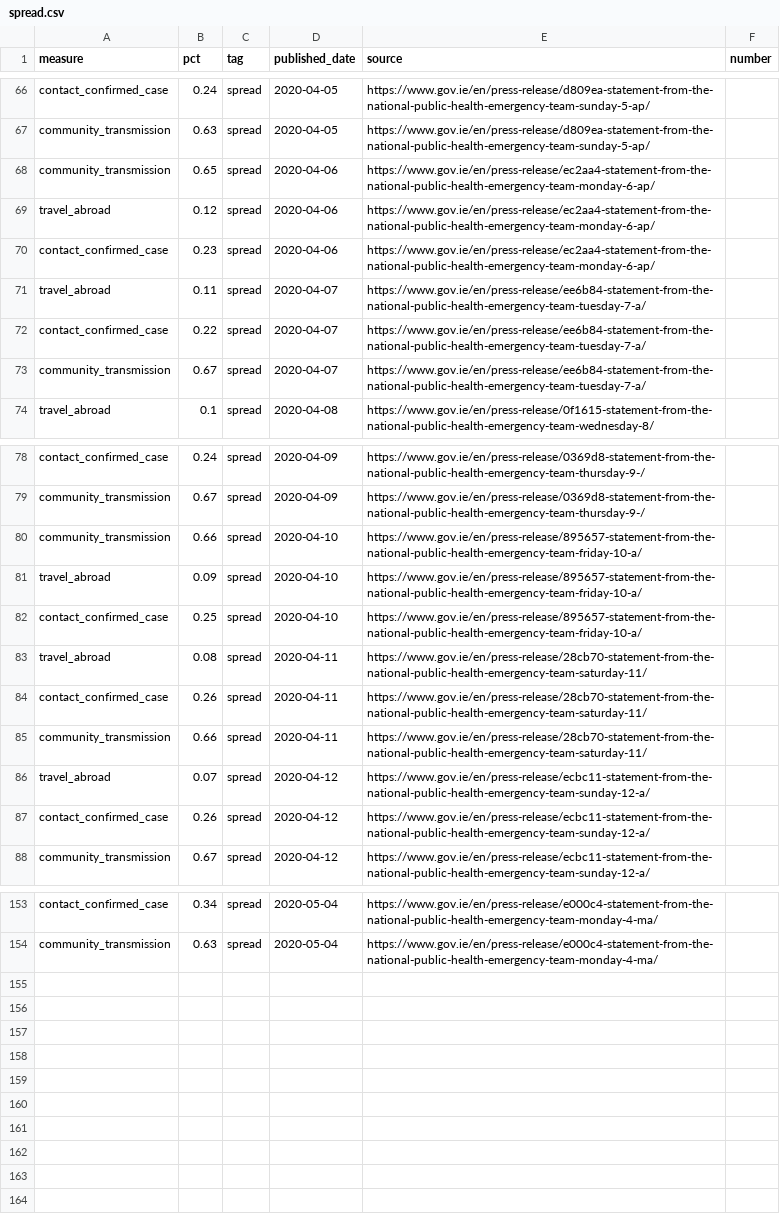
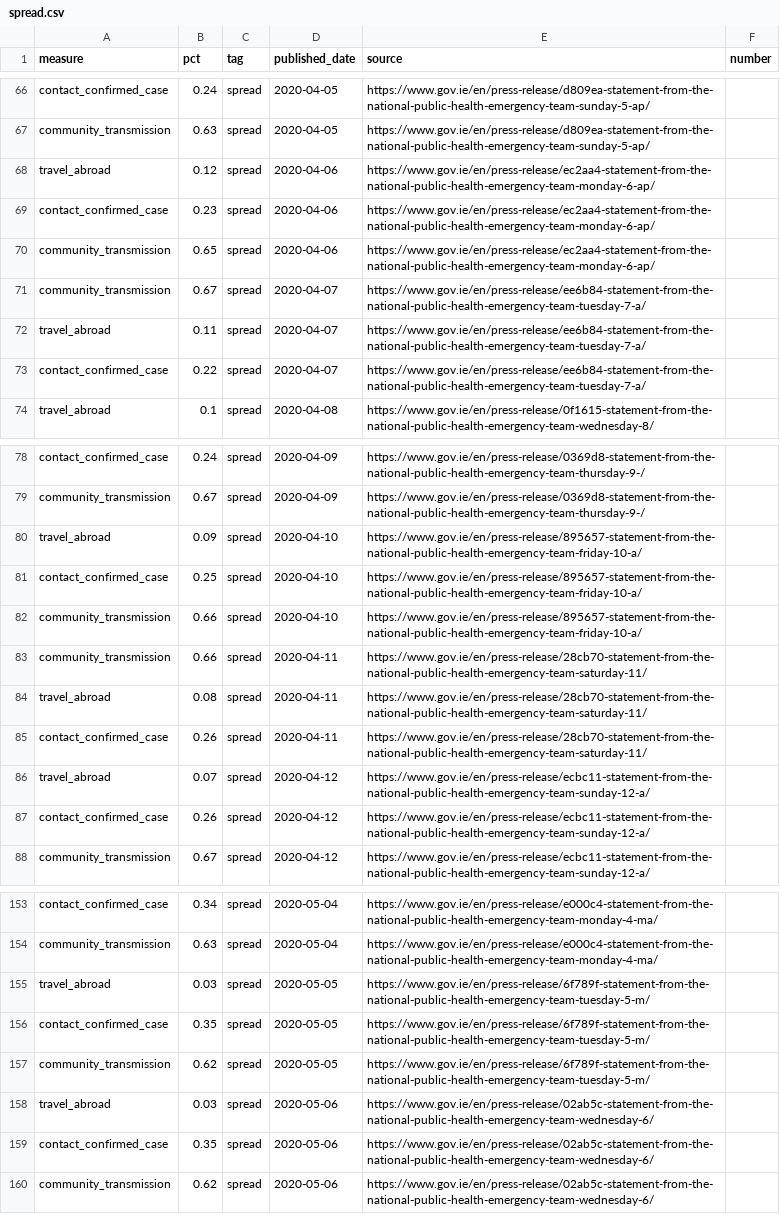
Before and after one commit to andrewm4894/ireland_covid19_data, a CSV file: data/spread.csv, drawn as a sheet; only a part is shown, gaps mark what is left out; the diff covers the shown part only.

```diff
--- a/data/spread.csv
+++ b/data/spread.csv
@@ -67,8 +67,8 @@ contact_confirmed_case,0.24,spread,2020-04-05,https://www.gov.ie/en/press-releas
 community_transmission,0.63,spread,2020-04-05,https://www.gov.ie/en/press-release/d809ea-statement-from-the-national-public-health-emergency-team-sunday-5-ap/,
-community_transmission,0.65,spread,2020-04-06,https://www.gov.ie/en/press-release/ec2aa4-statement-from-the-national-public-health-emergency-team-monday-6-ap/,
 travel_abroad,0.12,spread,2020-04-06,https://www.gov.ie/en/press-release/ec2aa4-statement-from-the-national-public-health-emergency-team-monday-6-ap/,
 contact_confirmed_case,0.23,spread,2020-04-06,https://www.gov.ie/en/press-release/ec2aa4-statement-from-the-national-public-health-emergency-team-monday-6-ap/,
+community_transmission,0.65,spread,2020-04-06,https://www.gov.ie/en/press-release/ec2aa4-statement-from-the-national-public-health-emergency-team-monday-6-ap/,
+community_transmission,0.67,spread,2020-04-07,https://www.gov.ie/en/press-release/ee6b84-statement-from-the-national-public-health-emergency-team-tuesday-7-a/,
 travel_abroad,0.11,spread,2020-04-07,https://www.gov.ie/en/press-release/ee6b84-statement-from-the-national-public-health-emergency-team-tuesday-7-a/,
 contact_confirmed_case,0.22,spread,2020-04-07,https://www.gov.ie/en/press-release/ee6b84-statement-from-the-national-public-health-emergency-team-tuesday-7-a/,
-community_transmission,0.67,spread,2020-04-07,https://www.gov.ie/en/press-release/ee6b84-statement-from-the-national-public-health-emergency-team-tuesday-7-a/,
 travel_abroad,0.1,spread,2020-04-08,https://www.gov.ie/en/press-release/0f1615-statement-from-the-national-public-health-emergency-team-wednesday-8/,
@@ -79,8 +79,8 @@ contact_confirmed_case,0.24,spread,2020-04-09,https://www.gov.ie/en/press-releas
 community_transmission,0.67,spread,2020-04-09,https://www.gov.ie/en/press-release/0369d8-statement-from-the-national-public-health-emergency-team-thursday-9-/,
-community_transmission,0.66,spread,2020-04-10,https://www.gov.ie/en/press-release/895657-statement-from-the-national-public-health-emergency-team-friday-10-a/,
 travel_abroad,0.09,spread,2020-04-10,https://www.gov.ie/en/press-release/895657-statement-from-the-national-public-health-emergency-team-friday-10-a/,
 contact_confirmed_case,0.25,spread,2020-04-10,https://www.gov.ie/en/press-release/895657-statement-from-the-national-public-health-emergency-team-friday-10-a/,
+community_transmission,0.66,spread,2020-04-10,https://www.gov.ie/en/press-release/895657-statement-from-the-national-public-health-emergency-team-friday-10-a/,
+community_transmission,0.66,spread,2020-04-11,https://www.gov.ie/en/press-release/28cb70-statement-from-the-national-public-health-emergency-team-saturday-11/,
 travel_abroad,0.08,spread,2020-04-11,https://www.gov.ie/en/press-release/28cb70-statement-from-the-national-public-health-emergency-team-saturday-11/,
 contact_confirmed_case,0.26,spread,2020-04-11,https://www.gov.ie/en/press-release/28cb70-statement-from-the-national-public-health-emergency-team-saturday-11/,
-community_transmission,0.66,spread,2020-04-11,https://www.gov.ie/en/press-release/28cb70-statement-from-the-national-public-health-emergency-team-saturday-11/,
 travel_abroad,0.07,spread,2020-04-12,https://www.gov.ie/en/press-release/ecbc11-statement-from-the-national-public-health-emergency-team-sunday-12-a/,
@@ -154 +154,7 @@ contact_confirmed_case,0.34,spread,2020-05-04,https://www.gov.ie/en/press-releas
 community_transmission,0.63,spread,2020-05-04,https://www.gov.ie/en/press-release/e000c4-statement-from-the-national-public-health-emergency-team-monday-4-ma/,
+travel_abroad,0.03,spread,2020-05-05,https://www.gov.ie/en/press-release/6f789f-statement-from-the-national-public-health-emergency-team-tuesday-5-m/,
+contact_confirmed_case,0.35,spread,2020-05-05,https://www.gov.ie/en/press-release/6f789f-statement-from-the-national-public-health-emergency-team-tuesday-5-m/,
+community_transmission,0.62,spread,2020-05-05,https://www.gov.ie/en/press-release/6f789f-statement-from-the-national-public-health-emergency-team-tuesday-5-m/,
+travel_abroad,0.03,spread,2020-05-06,https://www.gov.ie/en/press-release/02ab5c-statement-from-the-national-public-health-emergency-team-wednesday-6/,
+contact_confirmed_case,0.35,spread,2020-05-06,https://www.gov.ie/en/press-release/02ab5c-statement-from-the-national-public-health-emergency-team-wednesday-6/,
+community_transmission,0.62,spread,2020-05-06,https://www.gov.ie/en/press-release/02ab5c-statement-from-the-national-public-health-emergency-team-wednesday-6/,
```
Also changed, not shown: 23 moved rows elsewhere in this file, data/age.csv, data/daily_stats.csv, 10 other files.
